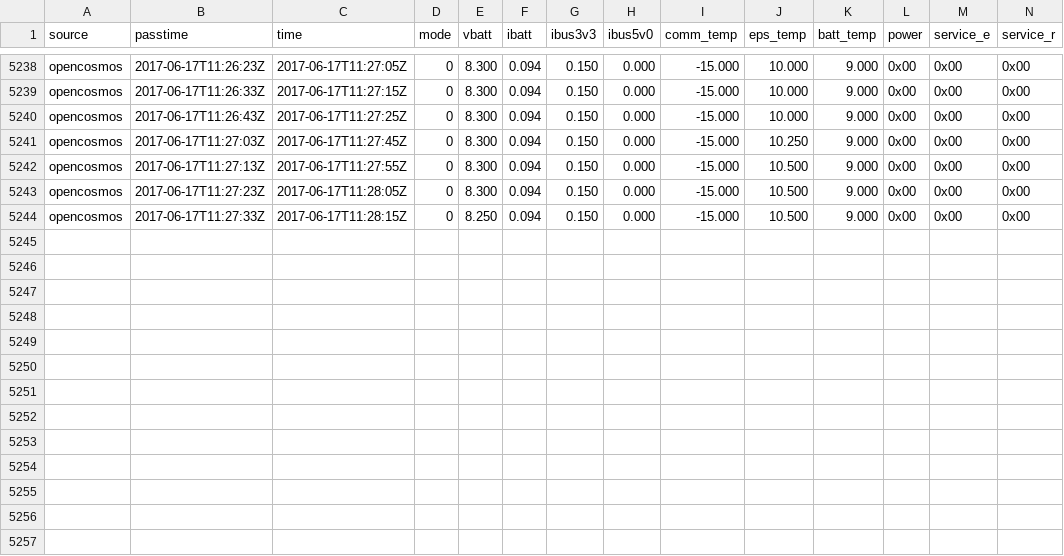
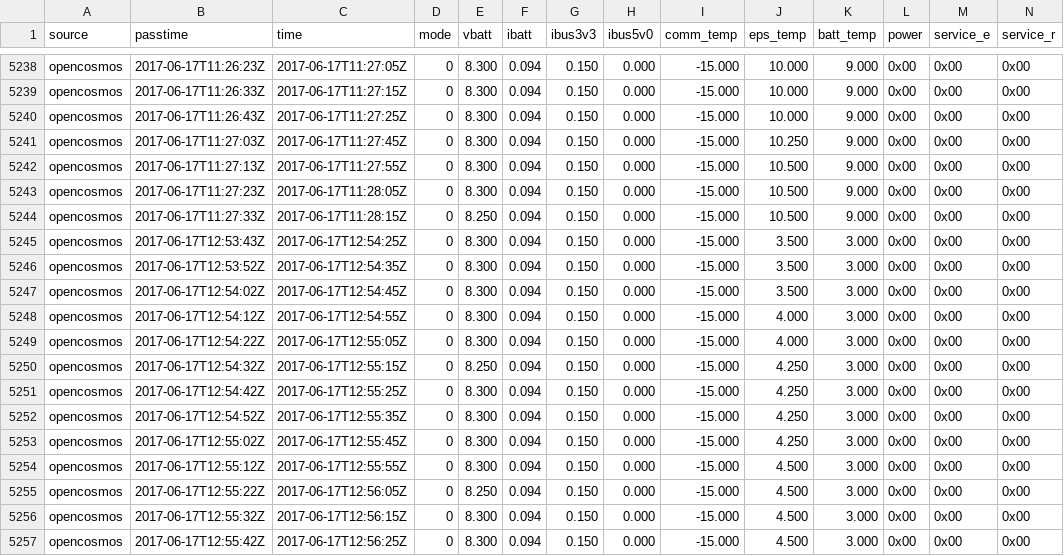
Before and after one commit to opencosmos/qb01-beacon-decoder, a CSV file: beacons.csv, drawn as a sheet; only a part is shown, gaps mark what is left out; rows hold the shown columns only; the diff names each change by its address in the sheet, - before the commit and + after, or states it on an @@ line.

```diff
--- a/beacons.csv
+++ b/beacons.csv
+row 5245: opencosmos | 2017-06-17T12:53:43Z | 2017-06-17T12:54:25Z | 0 | 8.300 | 0.094 | 0.150 | 0.000 | -15.000 | 3.500 | 3.000 | 0x00 | 0x00 | 0x00
+row 5246: opencosmos | 2017-06-17T12:53:52Z | 2017-06-17T12:54:35Z | 0 | 8.300 | 0.094 | 0.150 | 0.000 | -15.000 | 3.500 | 3.000 | 0x00 | 0x00 | 0x00
+row 5247: opencosmos | 2017-06-17T12:54:02Z | 2017-06-17T12:54:45Z | 0 | 8.300 | 0.094 | 0.150 | 0.000 | -15.000 | 3.500 | 3.000 | 0x00 | 0x00 | 0x00
+row 5248: opencosmos | 2017-06-17T12:54:12Z | 2017-06-17T12:54:55Z | 0 | 8.300 | 0.094 | 0.150 | 0.000 | -15.000 | 4.000 | 3.000 | 0x00 | 0x00 | 0x00
+row 5249: opencosmos | 2017-06-17T12:54:22Z | 2017-06-17T12:55:05Z | 0 | 8.300 | 0.094 | 0.150 | 0.000 | -15.000 | 4.000 | 3.000 | 0x00 | 0x00 | 0x00
+row 5250: opencosmos | 2017-06-17T12:54:32Z | 2017-06-17T12:55:15Z | 0 | 8.250 | 0.094 | 0.150 | 0.000 | -15.000 | 4.250 | 3.000 | 0x00 | 0x00 | 0x00
+row 5251: opencosmos | 2017-06-17T12:54:42Z | 2017-06-17T12:55:25Z | 0 | 8.300 | 0.094 | 0.150 | 0.000 | -15.000 | 4.250 | 3.000 | 0x00 | 0x00 | 0x00
+row 5252: opencosmos | 2017-06-17T12:54:52Z | 2017-06-17T12:55:35Z | 0 | 8.300 | 0.094 | 0.150 | 0.000 | -15.000 | 4.250 | 3.000 | 0x00 | 0x00 | 0x00
+row 5253: opencosmos | 2017-06-17T12:55:02Z | 2017-06-17T12:55:45Z | 0 | 8.300 | 0.094 | 0.150 | 0.000 | -15.000 | 4.250 | 3.000 | 0x00 | 0x00 | 0x00
+row 5254: opencosmos | 2017-06-17T12:55:12Z | 2017-06-17T12:55:55Z | 0 | 8.300 | 0.094 | 0.150 | 0.000 | -15.000 | 4.500 | 3.000 | 0x00 | 0x00 | 0x00
+row 5255: opencosmos | 2017-06-17T12:55:22Z | 2017-06-17T12:56:05Z | 0 | 8.250 | 0.094 | 0.150 | 0.000 | -15.000 | 4.500 | 3.000 | 0x00 | 0x00 | 0x00
+row 5256: opencosmos | 2017-06-17T12:55:32Z | 2017-06-17T12:56:15Z | 0 | 8.300 | 0.094 | 0.150 | 0.000 | -15.000 | 4.500 | 3.000 | 0x00 | 0x00 | 0x00
+row 5257: opencosmos | 2017-06-17T12:55:42Z | 2017-06-17T12:56:25Z | 0 | 8.300 | 0.094 | 0.150 | 0.000 | -15.000 | 4.500 | 3.000 | 0x00 | 0x00 | 0x00
```
Also changed, not shown: 13 other files.
